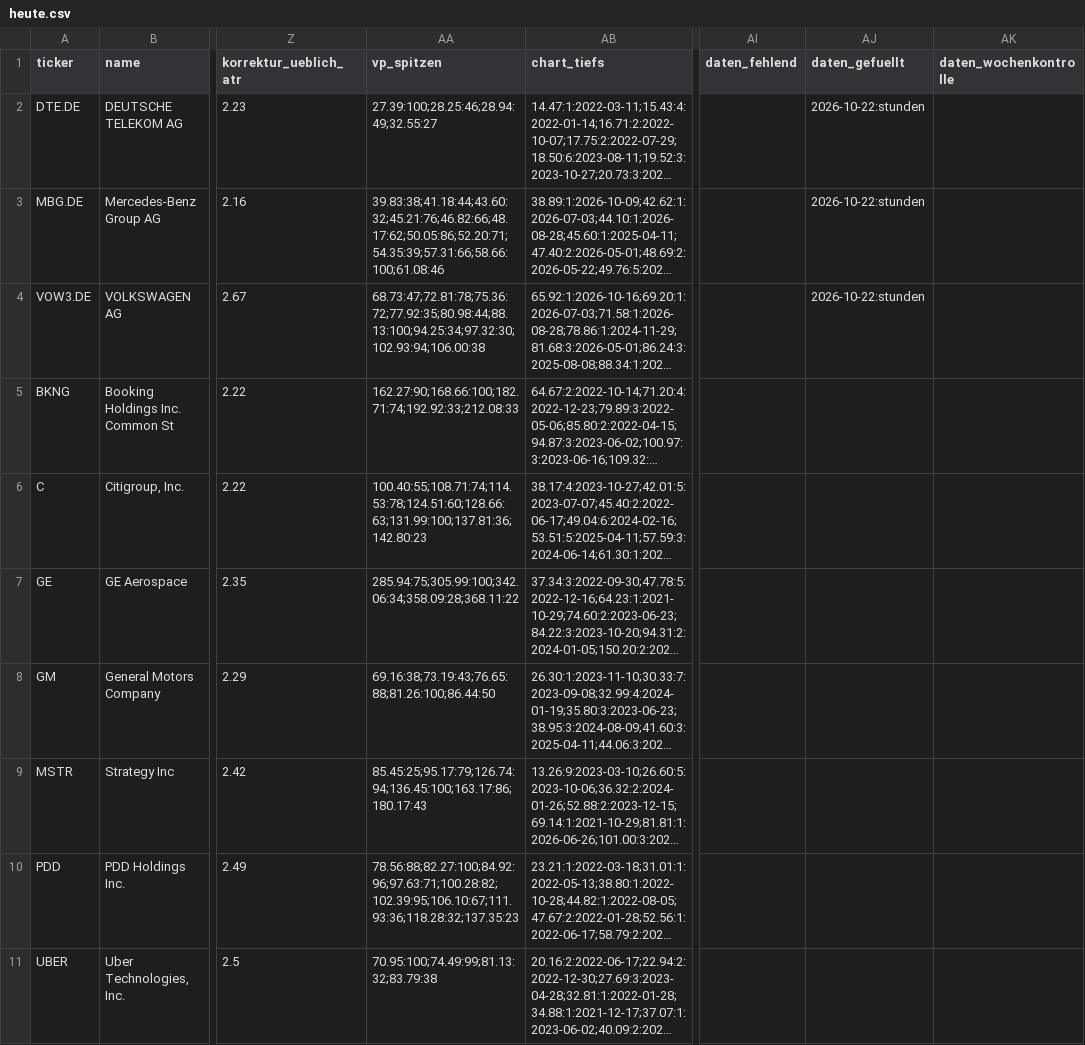
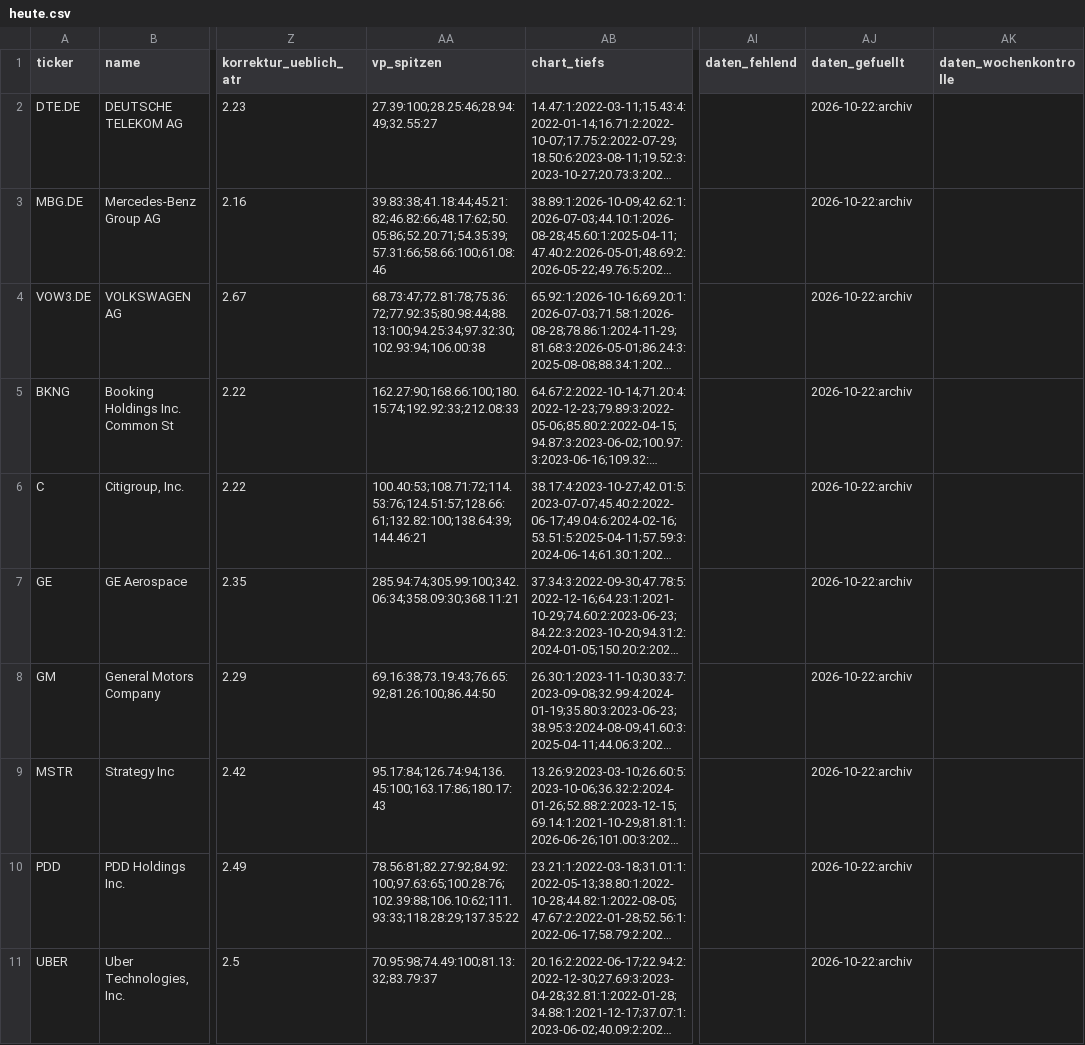
Before and after one commit to hahnpeterph-pixel/boersen-screening, a CSV file: docs/heute.csv, drawn as a sheet; only a part is shown, gaps mark what is left out; long unchanged cells end in …; the diff names each change by its address in the sheet, - before the commit and + after, or states it on an @@ line.

```diff
--- a/docs/heute.csv
+++ b/docs/heute.csv
-AJ2:AJ4 (daten_gefuellt): 2026-10-22:stunden
+AJ2:AJ4 (daten_gefuellt): 2026-10-22:archiv
-AA3 (vp_spitzen): 39.83:38;41.18:44;43.60:32;45.21:76;46.82:66;48.17:62;50.05:86;52.20:71;54.35:39;57.31:66;58.66:100;61.08:46
+AA3 (vp_spitzen): 39.83:38;41.18:44;45.21:82;46.82:66;48.17:62;50.05:86;52.20:71;54.35:39;57.31:66;58.66:100;61.08:46
-AA5 (vp_spitzen): 162.27:90;168.66:100;182.71:74;192.92:33;212.08:33
+AA5 (vp_spitzen): 162.27:90;168.66:100;180.15:74;192.92:33;212.08:33
-AJ5:AJ11 (daten_gefuellt): (empty)
+AJ5:AJ11 (daten_gefuellt): 2026-10-22:archiv
-AA6 (vp_spitzen): 100.40:55;108.71:74;114.53:78;124.51:60;128.66:63;131.99:100;137.81:36;142.80:23
+AA6 (vp_spitzen): 100.40:53;108.71:72;114.53:76;124.51:57;128.66:61;132.82:100;138.64:39;144.46:21
-AA7 (vp_spitzen): 285.94:75;305.99:100;342.06:34;358.09:28;368.11:22
+AA7 (vp_spitzen): 285.94:74;305.99:100;342.06:34;358.09:30;368.11:21
-AA8 (vp_spitzen): 69.16:38;73.19:43;76.65:88;81.26:100;86.44:50
+AA8 (vp_spitzen): 69.16:38;73.19:43;76.65:92;81.26:100;86.44:50
-AA9 (vp_spitzen): 85.45:25;95.17:79;126.74:94;136.45:100;163.17:86;180.17:43
+AA9 (vp_spitzen): 95.17:84;126.74:94;136.45:100;163.17:86;180.17:43
-AA10 (vp_spitzen): 78.56:88;82.27:100;84.92:96;97.63:71;100.28:82;102.39:95;106.10:67;111.93:36;118.28:32;137.35:23
+AA10 (vp_spitzen): 78.56:81;82.27:92;84.92:100;97.63:65;100.28:76;102.39:88;106.10:62;111.93:33;118.28:29;137.35:22
-AA11 (vp_spitzen): 70.95:100;74.49:99;81.13:32;83.79:38
+AA11 (vp_spitzen): 70.95:98;74.49:100;81.13:32;83.79:37
```
Also changed, not shown: docs/analysten.csv, docs/boden/boden_heute.csv, 25 other files.
